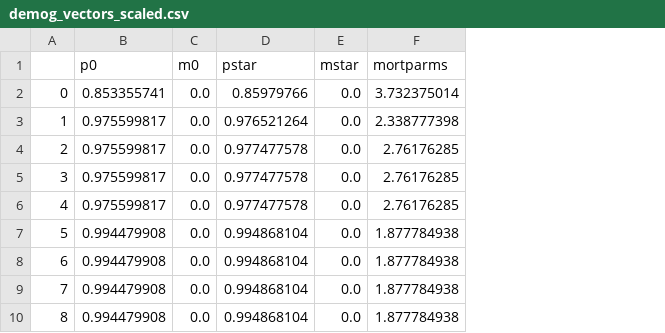
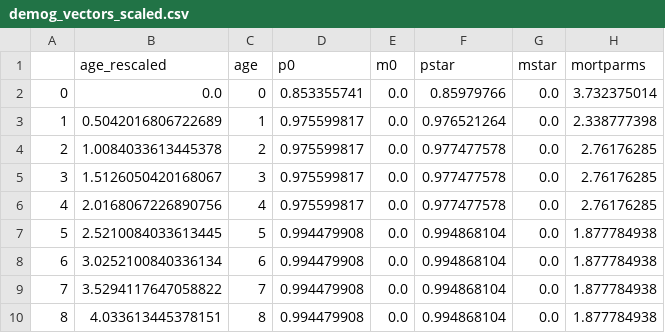
Before and after one commit to yutongliang723/CSH_ABM_2024, a CSV file: demog_vectors_scaled.csv, drawn as a sheet; only a part is shown; the diff names each change by its address in the sheet, - before the commit and + after, or states it on an @@ line.

Commit message:
modified:   demog_scale.py 	modified:   demog_vectors_scaled.csv 	modified:   household.py 	modified:   main.py 	modified:   parameters.json 	modified:   simulation_gif.gif 	modified:   test.ipynb 	modified:   utils.py 	modified:   village.py

```diff
--- a/demog_vectors_scaled.csv
+++ b/demog_vectors_scaled.csv
+column B (age_rescaled), rows 2-10: 0.0 | 0.5042016806722689 | 1.0084033613445378 | 1.5126050420168067 | 2.0168067226890756 | 2.5210084033613445 | 3.0252100840336134 | 3.5294117647058822 | 4.033613445378151
+column C (age), rows 2-10: 0 | 1 | 2 | 3 | 4 | 5 | 6 | 7 | 8
```
Also changed, not shown: 8 other files.
